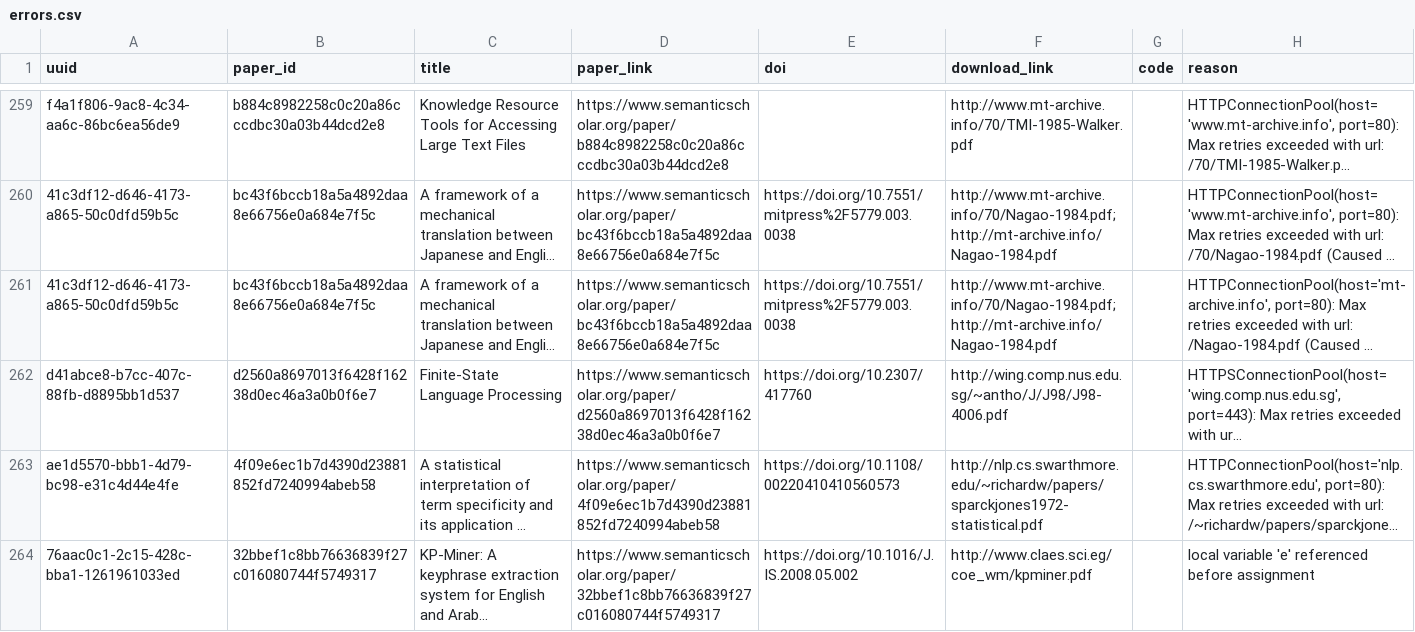
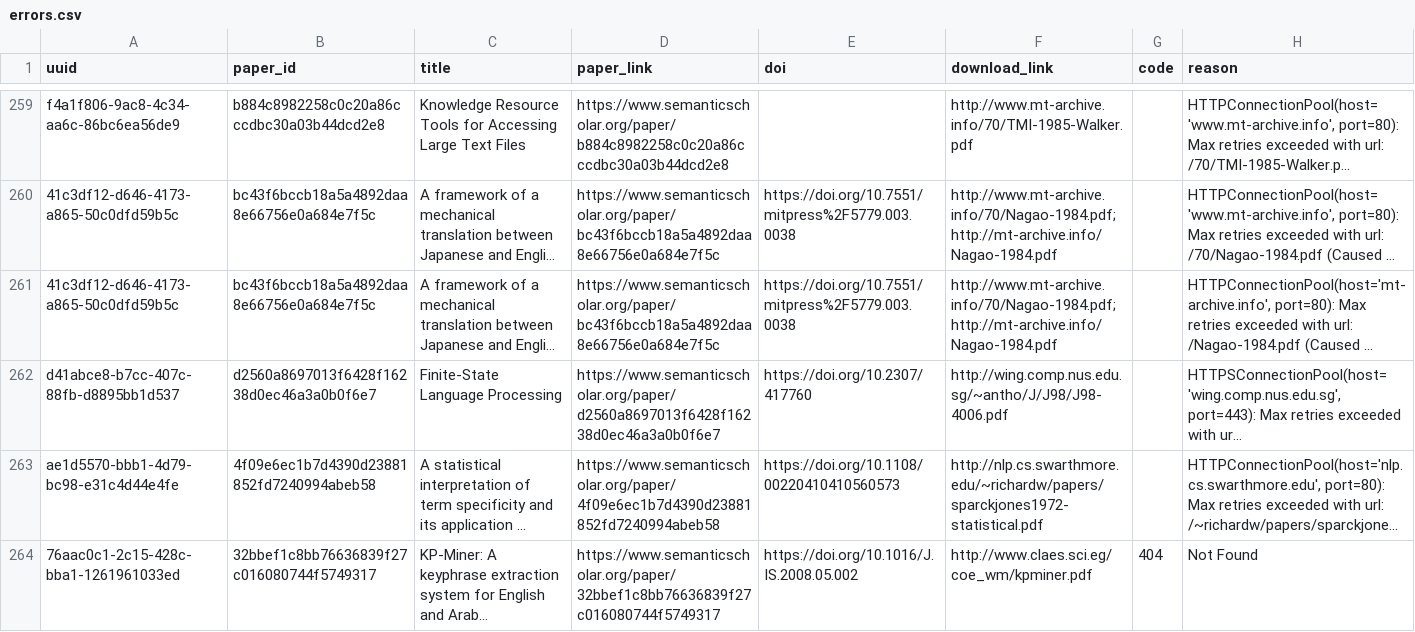
Before and after one commit to dev-SR/research-paper-downloader-pdf, a CSV file: data/info/errors.csv, drawn as a sheet; only a part is shown, gaps mark what is left out; long unchanged cells end in …; the diff names each change by its address in the sheet, - before the commit and + after, or states it on an @@ line.

Commit message:
0 papers downloaded

```diff
--- a/data/info/errors.csv
+++ b/data/info/errors.csv
-G264 (code): (empty)
+G264 (code): 404
-H264 (reason): local variable 'e' referenced before assignment
+H264 (reason): Not Found
```
Also changed, not shown: 1 other file.
